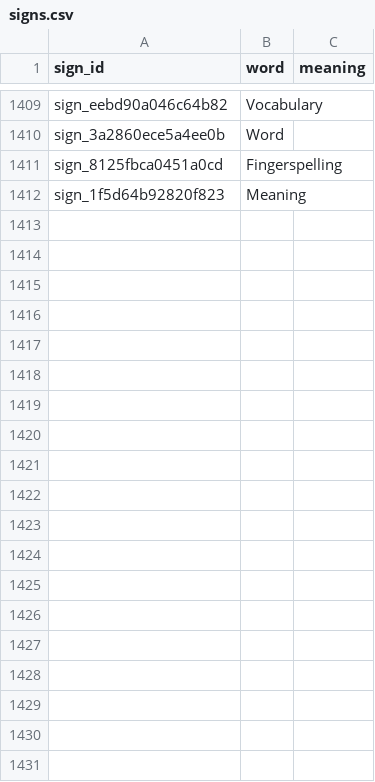
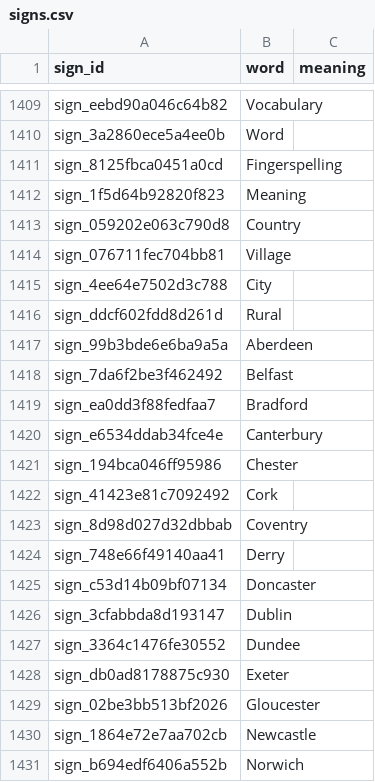
Before and after one commit to ifm2/bsl-study-support, a CSV file: data/signs.csv, drawn as a sheet; only a part is shown, gaps mark what is left out; the diff covers the shown part only.

```diff
--- a/data/signs.csv
+++ b/data/signs.csv
@@ -1412 +1412,20 @@ sign_8125fbca0451a0cd,Fingerspelling,
 sign_1f5d64b92820f823,Meaning,
+sign_059202e063c790d8,Country,
+sign_076711fec704bb81,Village,
+sign_4ee64e7502d3c788,City,
+sign_ddcf602fdd8d261d,Rural,
+sign_99b3bde6e6ba9a5a,Aberdeen,
+sign_7da6f2be3f462492,Belfast,
+sign_ea0dd3f88fedfaa7,Bradford,
+sign_e6534ddab34fce4e,Canterbury,
+sign_194bca046ff95986,Chester,
+sign_41423e81c7092492,Cork,
+sign_8d98d027d32dbbab,Coventry,
+sign_748e66f49140aa41,Derry,
+sign_c53d14b09bf07134,Doncaster,
+sign_3cfabbda8d193147,Dublin,
+sign_3364c1476fe30552,Dundee,
+sign_db0ad8178875c930,Exeter,
+sign_02be3bb513bf2026,Gloucester,
+sign_1864e72e7aa702cb,Newcastle,
+sign_b694edf6406a552b,Norwich,
```
Also changed, not shown: 22 added rows and 2 edited cells elsewhere in this file, 8 other files.
